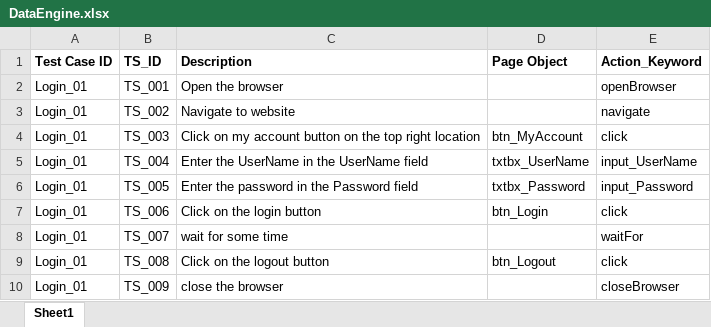
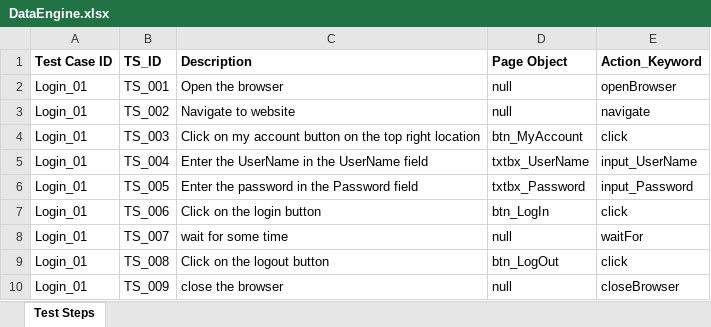
Before and after one commit to bluetanmoy/MyCodes, an Excel workbook: Hybrid Keyword Driven/src/dataEngine/DataEngine.xlsx, sheet Test Steps, drawn as a sheet; values as stored, in another font and other column widths than the file's, no borders; the diff names each change by its address in the sheet, - before the commit and + after, or states it on an @@ line.

Commit message:
Hybrid framework checkin.

```diff
--- a/Hybrid Keyword Driven/src/dataEngine/DataEngine.xlsx (sheet Test Steps)
+++ b/Hybrid Keyword Driven/src/dataEngine/DataEngine.xlsx (sheet Test Steps)
-sheet tab: Sheet1
+sheet tab: Test Steps
-D2:D3 (Page Object): (empty)
+D2:D3 (Page Object): null
-D7 (Page Object): btn_Login
+D7 (Page Object): btn_LogIn
-D8 (Page Object): (empty)
+D8 (Page Object): null
-D9 (Page Object): btn_Logout
+D9 (Page Object): btn_LogOut
-D10 (Page Object): (empty)
+D10 (Page Object): null
```
Also changed, not shown: 15 other files.
